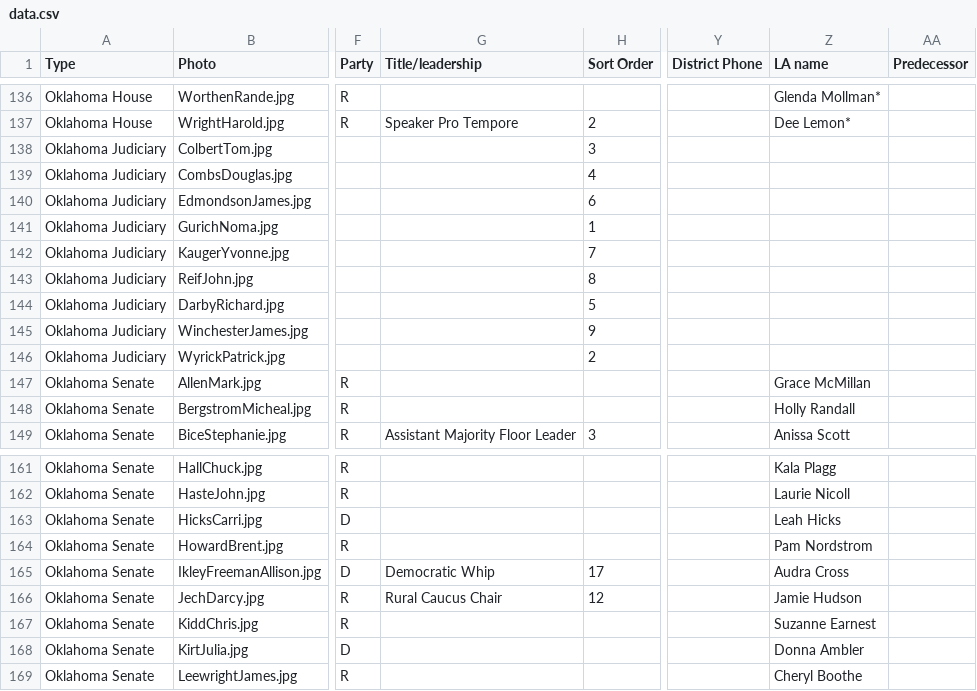
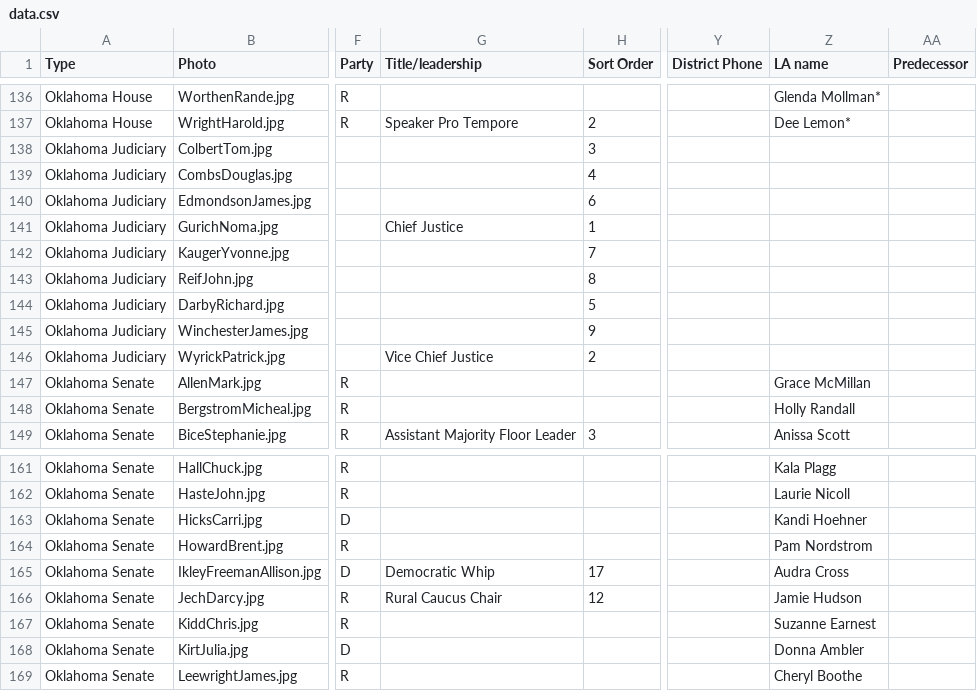
Before and after one commit to jhassell/oaec-ios-legislative-app, a CSV file: OAECLegGuide/Data/data.csv, drawn as a sheet; only a part is shown, gaps mark what is left out; the diff names each change by its address in the sheet, - before the commit and + after, or states it on an @@ line.

```diff
--- a/OAECLegGuide/Data/data.csv
+++ b/OAECLegGuide/Data/data.csv
-G141 (Title/leadership): (empty)
+G141 (Title/leadership): Chief Justice
-G146 (Title/leadership): (empty)
+G146 (Title/leadership): Vice Chief Justice
-Z163 (LA name): Leah Hicks
+Z163 (LA name): Kandi Hoehner
```
Also changed, not shown: 4 other files.
